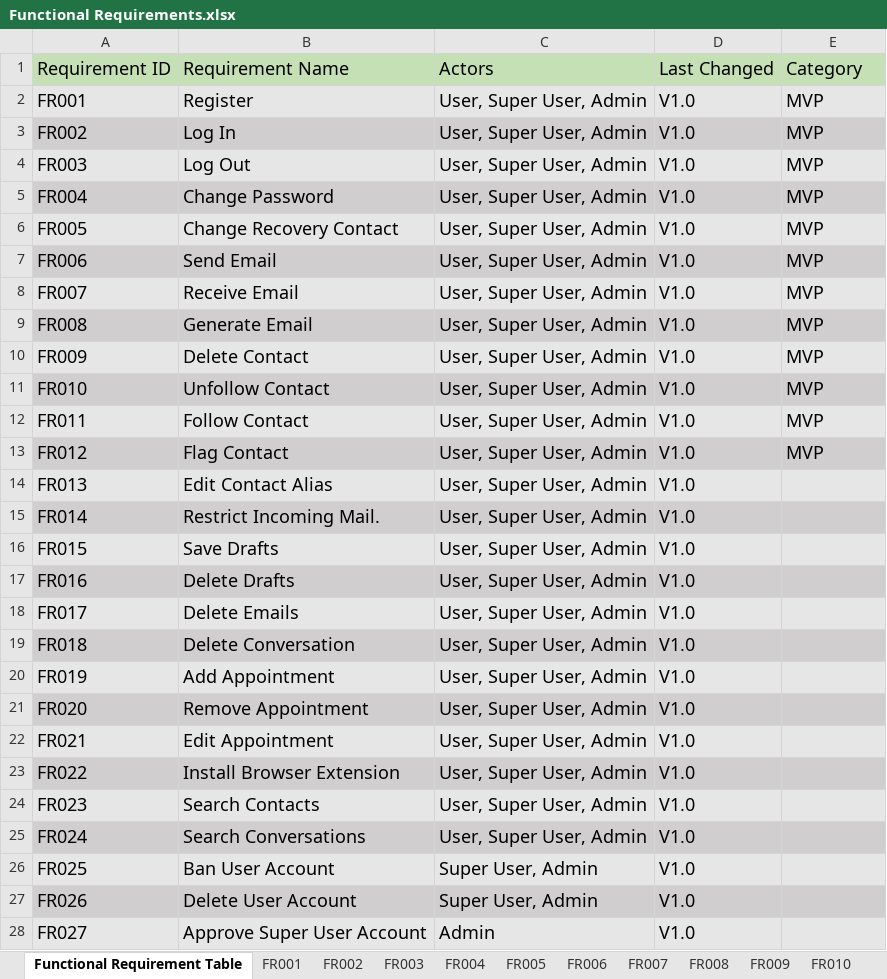
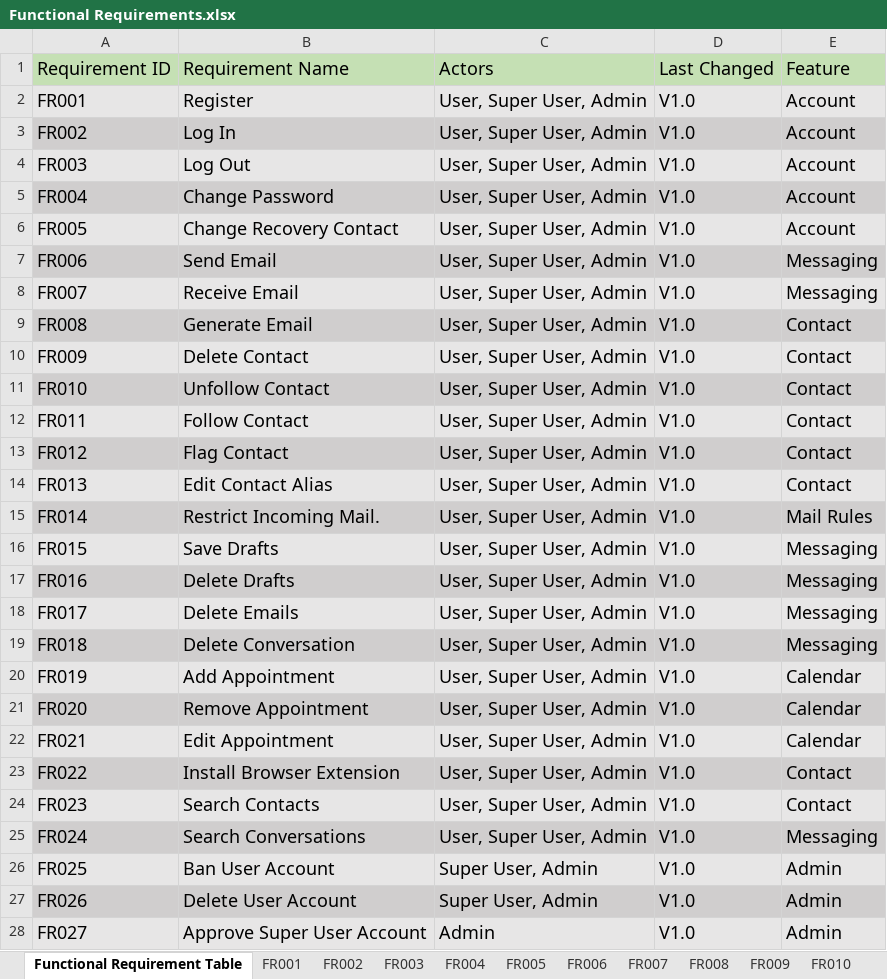
Before and after one commit to stormrage-neilr/COM_562_Final_Year_Project, an Excel workbook: Materials/Requirements/Functional Requirements.xlsx, sheet Functional Requirement Table, drawn as a sheet; values as stored, in another font and other column widths than the file's, no borders; the diff names each change by its address in the sheet, - before the commit and + after, or states it on an @@ line.

```diff
--- a/Materials/Requirements/Functional Requirements.xlsx (sheet Functional Requirement Table)
+++ b/Materials/Requirements/Functional Requirements.xlsx (sheet Functional Requirement Table)
-E1: Category
+E1: Feature
-E2:E6: MVP
+E2:E6: Account
-E7:E8: MVP
+E7:E8: Messaging
-E9:E13: MVP
+E9:E13: Contact
-E14: (empty)
+E14: Contact
-E15: (empty)
+E15: Mail Rules
-E16:E19: (empty)
+E16:E19: Messaging
-E20:E22: (empty)
+E20:E22: Calendar
-E23:E24: (empty)
+E23:E24: Contact
-E25: (empty)
+E25: Messaging
-E26:E28: (empty)
+E26:E28: Admin
```
Also changed, not shown: sheet FR012, sheet FR003, 6 other files.
